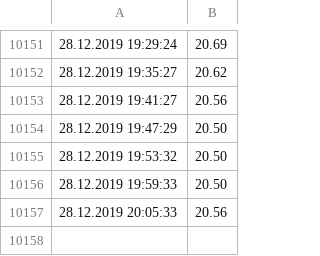
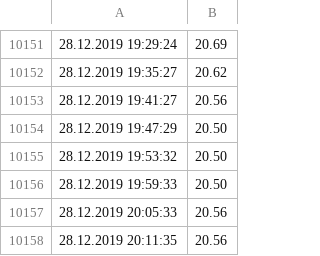
Before and after one commit to Brazzelhuber/Aquaponik_Steuerung, a CSV file: Tempdaten_Wasser1.csv, drawn as a sheet; only a part is shown, gaps mark what is left out.

```diff
--- a/Tempdaten_Wasser1.csv
+++ b/Tempdaten_Wasser1.csv
@@ -10157 +10157,2 @@
 28.12.2019 20:05:33, 20.56
+28.12.2019 20:11:35, 20.56
```
Also changed, not shown: Tempdatenaussen.csv, 1 other file.
